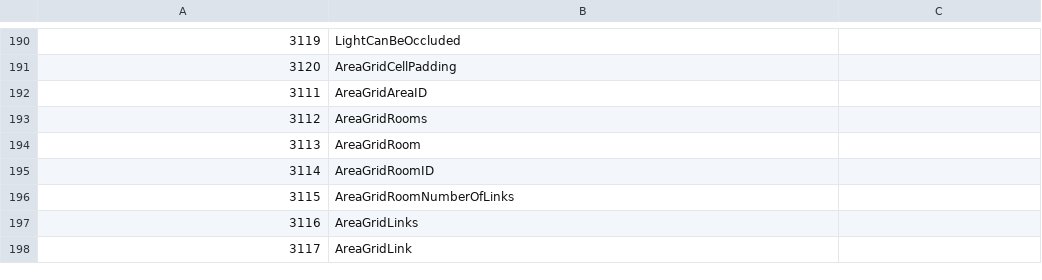
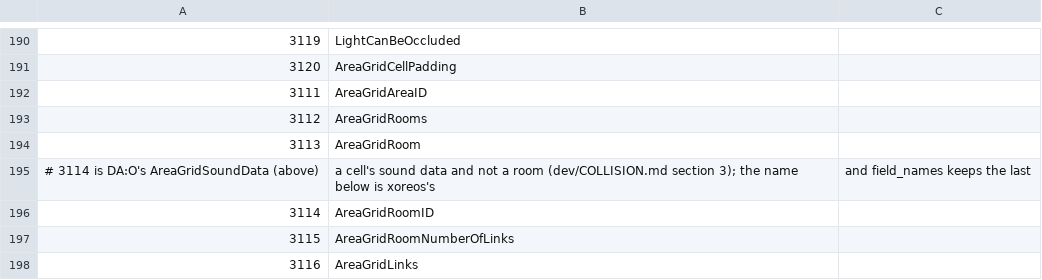
Before and after one commit to Whocares66-Dev/DAOLib, a CSV file: dev/gff4_fields.csv, drawn as a sheet; only a part is shown, gaps mark what is left out; the shorter side is filled out with more unchanged rows; the diff names each change by its address in the sheet, - before the commit and + after, or states it on an @@ line.

```diff
--- a/dev/gff4_fields.csv
+++ b/dev/gff4_fields.csv
+row 195: # 3114 is DA:O's AreaGridSoundData (above) | a cell's sound data and not a room (dev/COLLISION.md section 3); the name below is xoreos's | and field_names keeps the last
```
Also changed, not shown: 9 other files.
